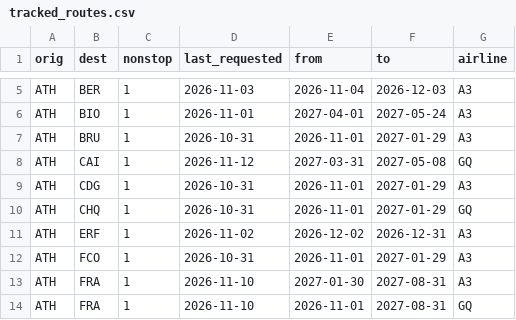
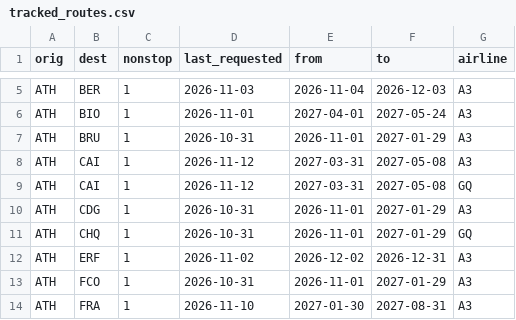
Before and after one commit to Am015-dev/AegeanBook, a CSV file: data/tracked_routes.csv, drawn as a sheet; only a part is shown, gaps mark what is left out; the shorter side is filled out with more unchanged rows.

```diff
--- a/data/tracked_routes.csv
+++ b/data/tracked_routes.csv
@@ -7,2 +7,3 @@ ATH,BIO,1,2026-11-01,2027-04-01,2027-05-24,A3
 ATH,BRU,1,2026-10-31,2026-11-01,2027-01-29,A3
+ATH,CAI,1,2026-11-12,2027-03-31,2027-05-08,A3
 ATH,CAI,1,2026-11-12,2027-03-31,2027-05-08,GQ
```
Also changed, not shown: data/flight_details.csv, data/routes.csv, 1 other file.
